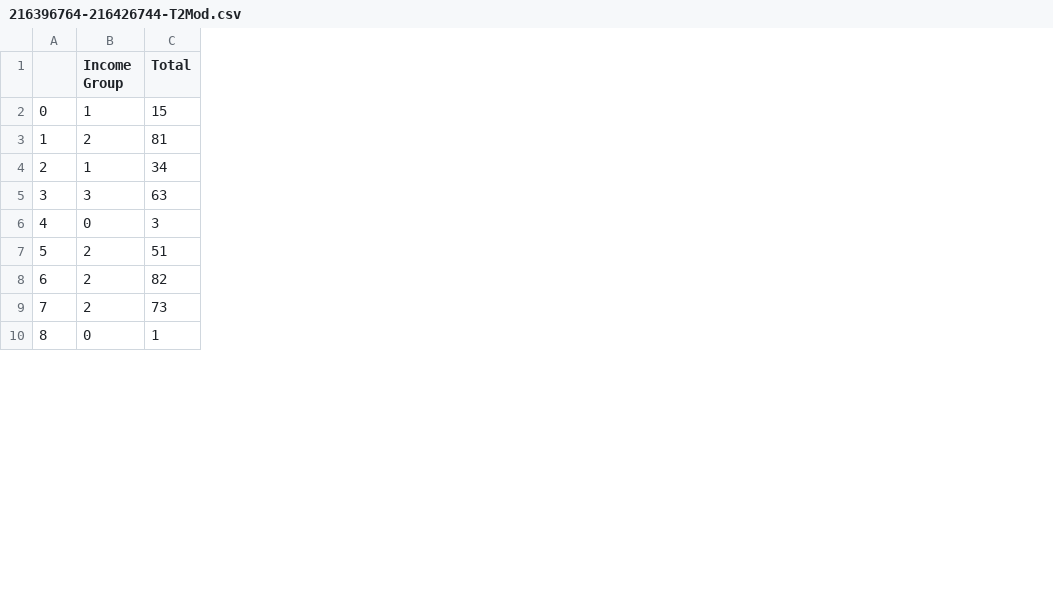
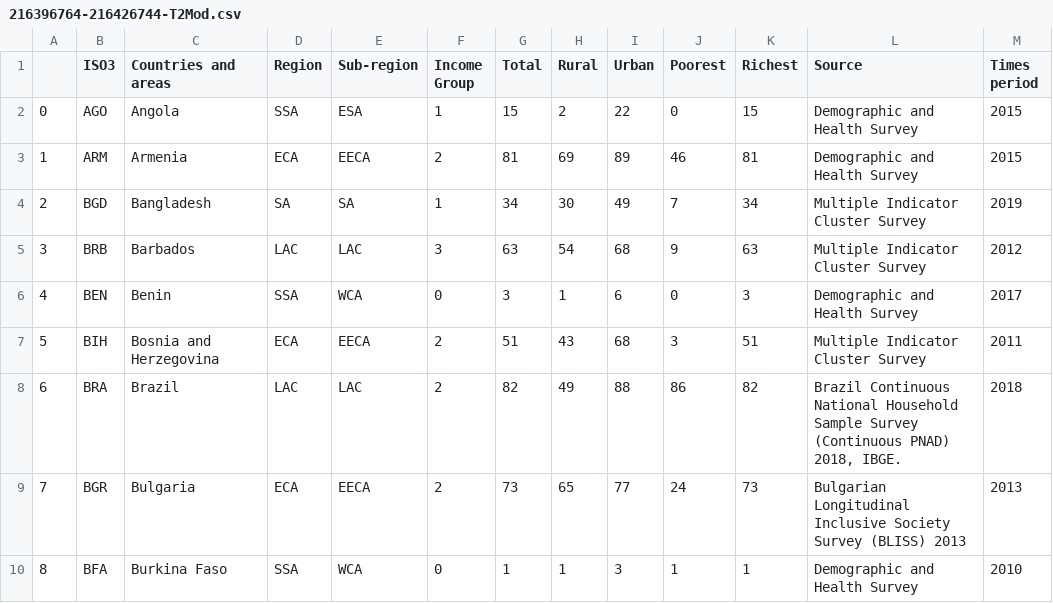
Before and after one commit to Jeffkw213/EECS4412, a CSV file: phase3/216396764-216426744-T2Mod.csv, drawn as a sheet; only a part is shown; the diff names each change by its address in the sheet, - before the commit and + after, or states it on an @@ line.

```diff
--- a/phase3/216396764-216426744-T2Mod.csv
+++ b/phase3/216396764-216426744-T2Mod.csv
+column B (ISO3), rows 2-10: AGO | ARM | BGD | BRB | BEN | BIH | BRA | BGR | BFA
+column C (Countries and areas), rows 2-10: Angola | Armenia | Bangladesh | Barbados | Benin | Bosnia and Herzegovina | Brazil | Bulgaria | Burkina Faso
+column D (Region), rows 2-10: SSA | ECA | SA | LAC | SSA | ECA | LAC | ECA | SSA
+column E (Sub-region), rows 2-10: ESA | EECA | SA | LAC | WCA | EECA | LAC | EECA | WCA
+column H (Rural), rows 2-10: 2 | 69 | 30 | 54 | 1 | 43 | 49 | 65 | 1
+column I (Urban), rows 2-10: 22 | 89 | 49 | 68 | 6 | 68 | 88 | 77 | 3
+column J (Poorest), rows 2-10: 0 | 46 | 7 | 9 | 0 | 3 | 86 | 24 | 1
+column K (Richest), rows 2-10: 15 | 81 | 34 | 63 | 3 | 51 | 82 | 73 | 1
+column L (Source), rows 2-10: Demographic and Health Survey | Demographic and Health Survey | Multiple Indicator Cluster Survey | Multiple Indicator Cluster Survey | Demographic and Health Survey | Multiple Indicator Cluster Survey | Brazil Continuous National Household Sample Survey (Continuous PNAD) 2018, IBGE. | Bulgarian Longitudinal Inclusive Society Survey (BLISS) 2013 | Demographic and Health Survey
+column M (Times period), rows 2-10: 2015 | 2015 | 2019 | 2012 | 2017 | 2011 | 2018 | 2013 | 2010
```
Also changed, not shown: phase3/216396764-216426744-T2Org.csv, 4 other files.
